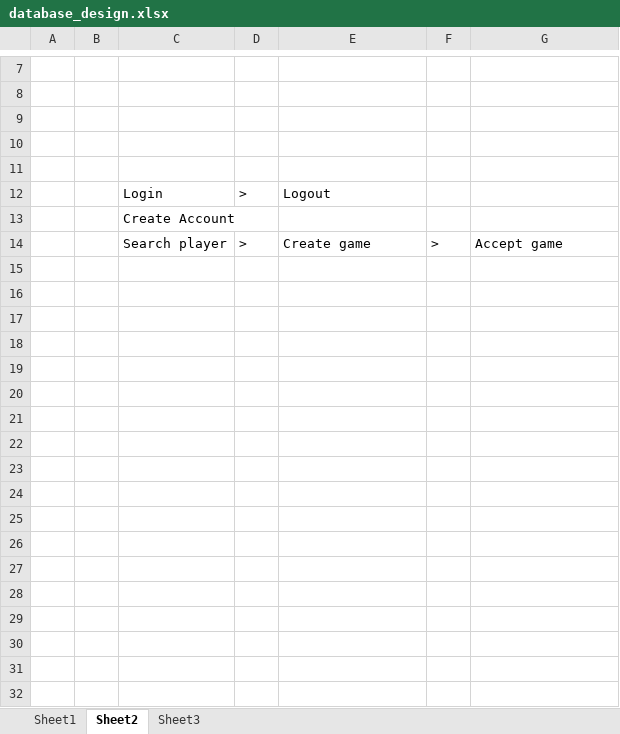
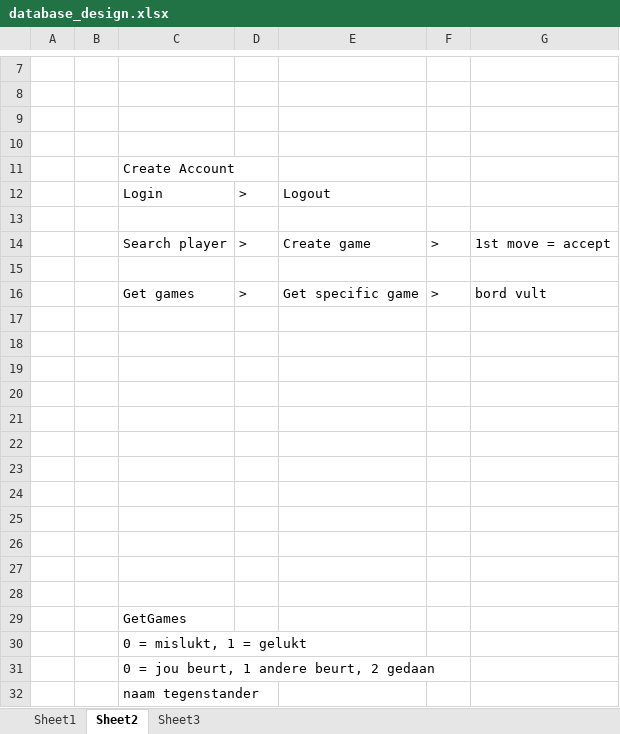
Before and after one commit to stijndelaruelle/cyv-online, an Excel workbook: database_design.xlsx, sheet Sheet2, drawn as a sheet; only a part is shown, gaps mark what is left out; values as stored, in another font and other column widths than the file's, no borders; the diff names each change by its address in the sheet, - before the commit and + after, or states it on an @@ line.

Commit message:
Game UI listing, Split up managers, board data setup

```diff
--- a/database_design.xlsx (sheet Sheet2)
+++ b/database_design.xlsx (sheet Sheet2)
@@ row 13 moved to row 11: Create Account @@
-G14: Accept game
+G14: 1st move = accept
+row 15: (empty)
+row 16:  |  | Get games | > | Get specific game | > | bord vult
+row 17: (empty)
+row 18: (empty)
+row 19: (empty)
+row 20: (empty)
+row 21: (empty)
+row 22: (empty)
+row 23: (empty)
+row 24: (empty)
+row 25: (empty)
+row 26: (empty)
+row 27: (empty)
+row 28: (empty)
+row 29:  |  | GetGames
+row 30:  |  | 0 = mislukt, 1 = gelukt
+row 31:  |  | 0 = jou beurt, 1 andere beurt, 2 gedaan
+row 32:  |  | naam tegenstander
```
Also changed, not shown: sheet Sheet1, 25 other files.
